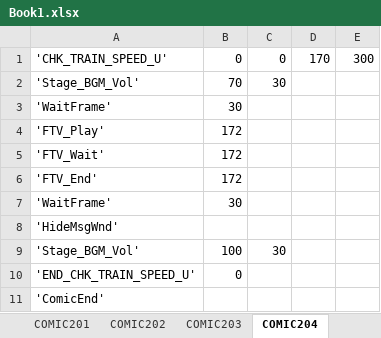
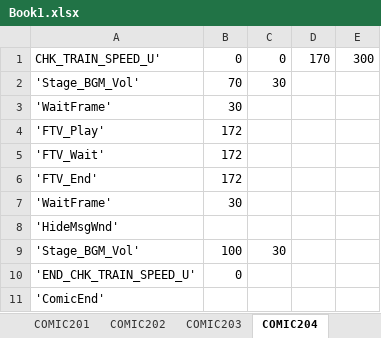
Before and after one commit to khttemp/dendMod, an Excel workbook: Book1.xlsx, sheet COMIC204, drawn as a sheet; values as stored, in another font and other column widths than the file's, no borders; the diff names each change by its address in the sheet, - before the commit and + after, or states it on an @@ line.

```diff
--- a/Book1.xlsx (sheet COMIC204)
+++ b/Book1.xlsx (sheet COMIC204)
-A1: 'CHK_TRAIN_SPEED_U'
+A1: CHK_TRAIN_SPEED_U'
```
Also changed, not shown: sheet COMIC201, sheet COMIC203, sheet COMIC207, sheet COMIC200, sheet COMIC202, sheet COMIC205, other sheet tabs.
